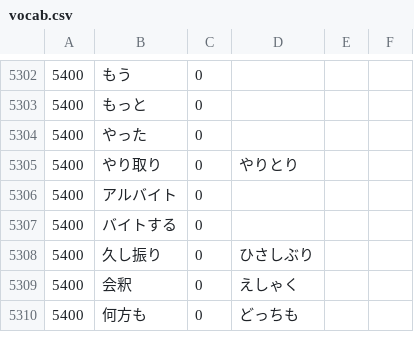
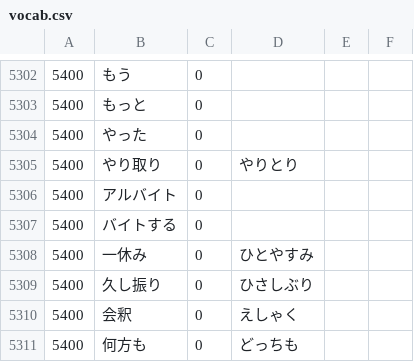
Before and after one commit to nevdelap/nevsjapanesevocab, a CSV file: vocab.csv, drawn as a sheet; only a part is shown, gaps mark what is left out.

Commit message:
more

```diff
--- a/vocab.csv
+++ b/vocab.csv
@@ -5307,2 +5307,3 @@
 5400,バイトする,0,
+5400,一休み,0,ひとやすみ
 5400,久し振り,0,ひさしぶり
```
